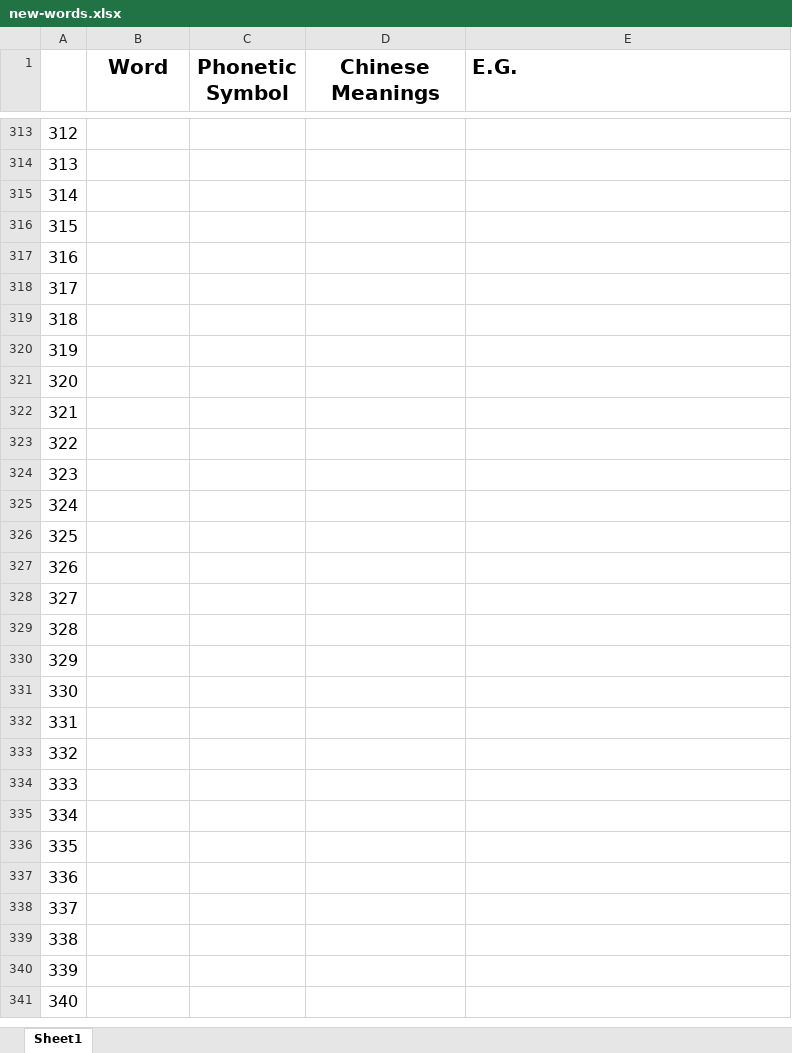
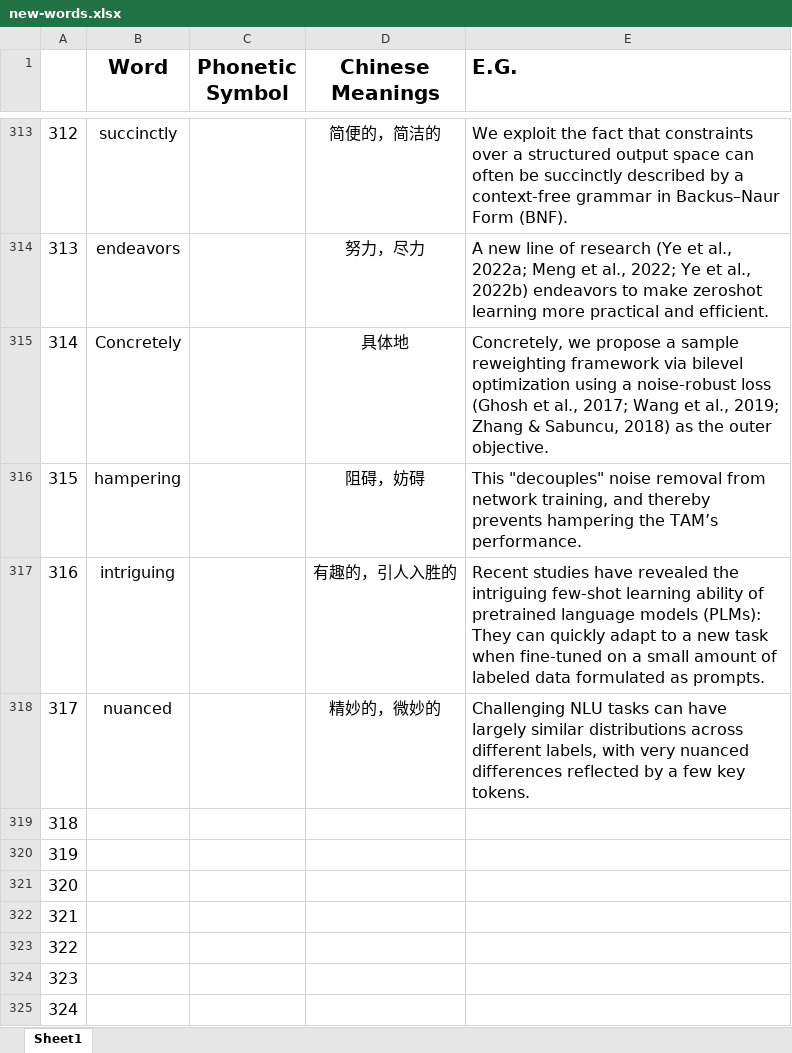
Before and after one commit to liuxiyang641/liuxiyang641.github.io, an Excel workbook: source/_posts/collection/new-words.xlsx, sheet Sheet1, drawn as a sheet; only a part is shown, gaps mark what is left out; the shorter side is filled out with more unchanged rows; values as stored, in another font and other column widths than the file's, no borders; the diff covers the shown part only; the diff names each change by its address in the sheet, - before the commit and + after, or states it on an @@ line.

```diff
--- a/source/_posts/collection/new-words.xlsx (sheet Sheet1)
+++ b/source/_posts/collection/new-words.xlsx (sheet Sheet1)
-B313 (Word): (empty)
+B313 (Word): succinctly
-D313 (Chinese Meanings): (empty)
+D313 (Chinese Meanings): 简便的，简洁的
-E313 (E.G.): (empty)
+E313 (E.G.): We exploit the fact that constraints over a structured output space can often be succinctly described by a context-free grammar in Backus–Naur Form (BNF).
-B314 (Word): (empty)
+B314 (Word): endeavors
-D314 (Chinese Meanings): (empty)
+D314 (Chinese Meanings): 努力，尽力
-E314 (E.G.): (empty)
+E314 (E.G.): A new line of research (Ye et al., 2022a; Meng et al., 2022; Ye et al., 2022b) endeavors to make zeroshot learning more practical and efficient.
-B315 (Word): (empty)
+B315 (Word): Concretely
-D315 (Chinese Meanings): (empty)
+D315 (Chinese Meanings): 具体地
-E315 (E.G.): (empty)
+E315 (E.G.): Concretely, we propose a sample reweighting framework via bilevel optimization using a noise-robust loss (Ghosh et al., 2017; Wang et al., 2019; Zhang & Sabuncu, 2018) as the outer objective.
-B316 (Word): (empty)
+B316 (Word): hampering
-D316 (Chinese Meanings): (empty)
+D316 (Chinese Meanings): 阻碍，妨碍
-E316 (E.G.): (empty)
+E316 (E.G.): This "decouples" noise removal from network training, and thereby prevents hampering the TAM’s performance.
-B317 (Word): (empty)
+B317 (Word): intriguing
-D317 (Chinese Meanings): (empty)
+D317 (Chinese Meanings): 有趣的，引人入胜的
-E317 (E.G.): (empty)
+E317 (E.G.): Recent studies have revealed the intriguing few-shot learning ability of pretrained language models (PLMs): They can quickly adapt to a new task when fine-tuned on a small amount of labeled data formulated as prompts.
-B318 (Word): (empty)
+B318 (Word): nuanced
-D318 (Chinese Meanings): (empty)
+D318 (Chinese Meanings): 精妙的，微妙的
-E318 (E.G.): (empty)
+E318 (E.G.): Challenging NLU tasks can have largely similar distributions across different labels, with very nuanced differences reflected by a few key tokens.
```
Also changed, not shown: 30 edited cells elsewhere in this sheet, 48 other files.
